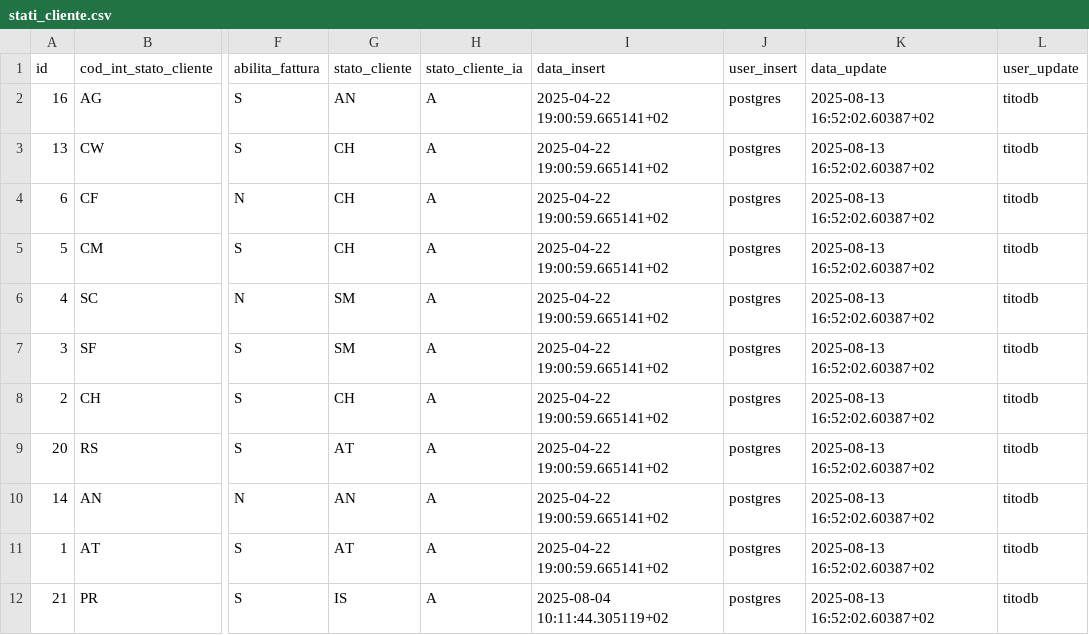
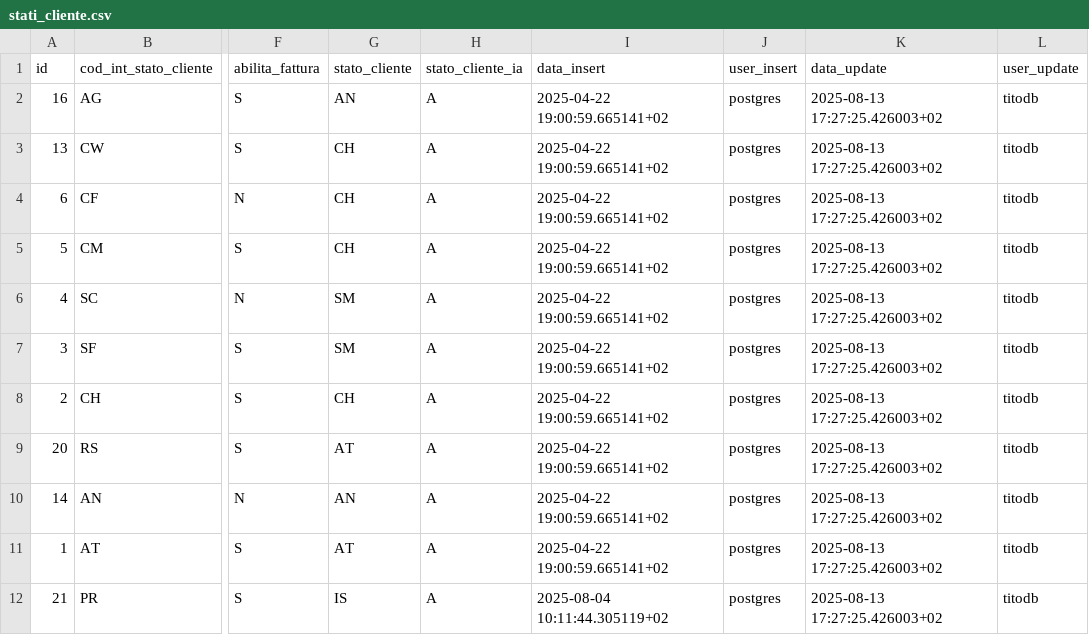
Before and after one commit to Tito-it/ZeroErp, a CSV file: db/changelog/migrations/80_data/sql/config/stati_cliente.csv, drawn as a sheet; only a part is shown, gaps mark what is left out; the diff names each change by its address in the sheet, - before the commit and + after, or states it on an @@ line.

```diff
--- a/db/changelog/migrations/80_data/sql/config/stati_cliente.csv
+++ b/db/changelog/migrations/80_data/sql/config/stati_cliente.csv
-K2:K12 (data_update): 2025-08-13 16:52:02.60387+02
+K2:K12 (data_update): 2025-08-13 17:27:25.426003+02
```
Also changed, not shown: db/changelog/migrations/80_data/sql/config/parameters.csv, db/changelog/migrations/80_data/sql/config/sistema_codici.csv, 15 other files.
